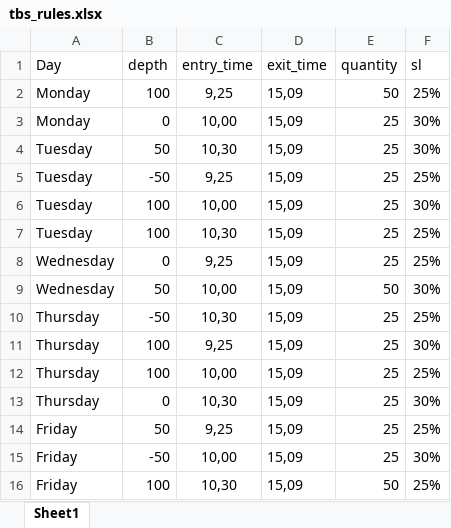
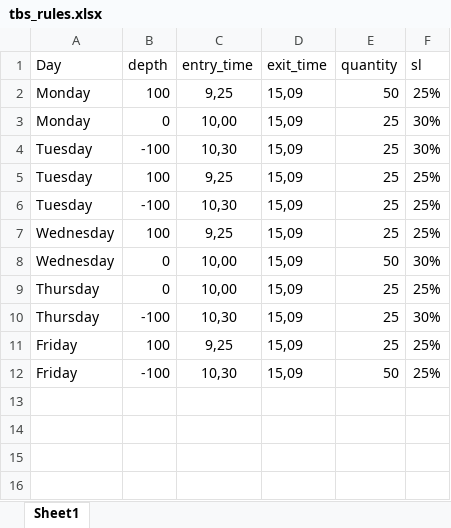
Before and after one commit to JagadeeshBoyidi/AlgoOriginals-TimeBasedStraddles, an Excel workbook: tbs_rules.xlsx, sheet Sheet1, drawn as a sheet; values as stored, in another font and other column widths than the file's, no borders; removed rows and columns are numbered as before the commit, all else as after; the diff names each change by its address in the sheet, - before the commit and + after, or states it on an @@ line.

Commit message:
updated tbs_rules

```diff
--- a/tbs_rules.xlsx (sheet Sheet1)
+++ b/tbs_rules.xlsx (sheet Sheet1)
-B4 (depth): 50
+B4 (depth): -100
-B5 (depth): -50
+B5 (depth): 100
-row 6: Tuesday | 100 | 10,00 | 15,09 | 25 | 30%
-B6 (depth): 100
+B6 (depth): -100
-B7 (depth): 0
+B7 (depth): 100
-B8 (depth): 50
+B8 (depth): 0
-row 10: Thursday | -50 | 10,30 | 15,09 | 25 | 25%
-row 11: Thursday | 100 | 9,25 | 15,09 | 25 | 30%
-B9 (depth): 100
+B9 (depth): 0
-B10 (depth): 0
+B10 (depth): -100
-B11 (depth): 50
+B11 (depth): 100
-row 15: Friday | -50 | 10,00 | 15,09 | 25 | 30%
-B12 (depth): 100
+B12 (depth): -100
```
